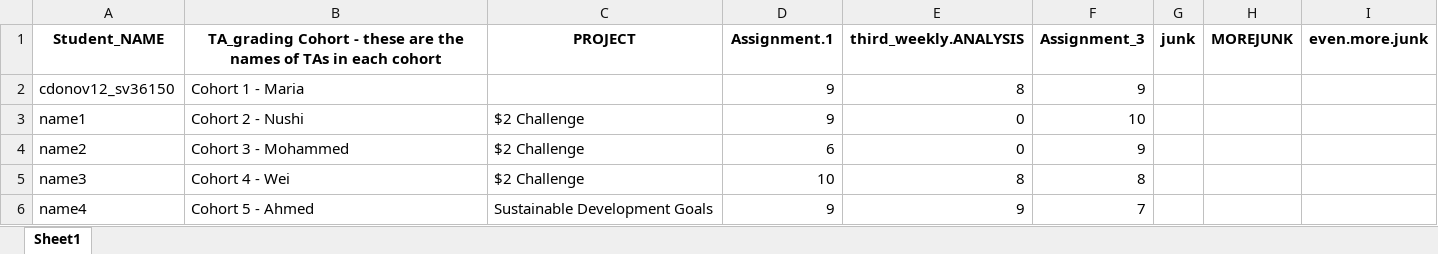
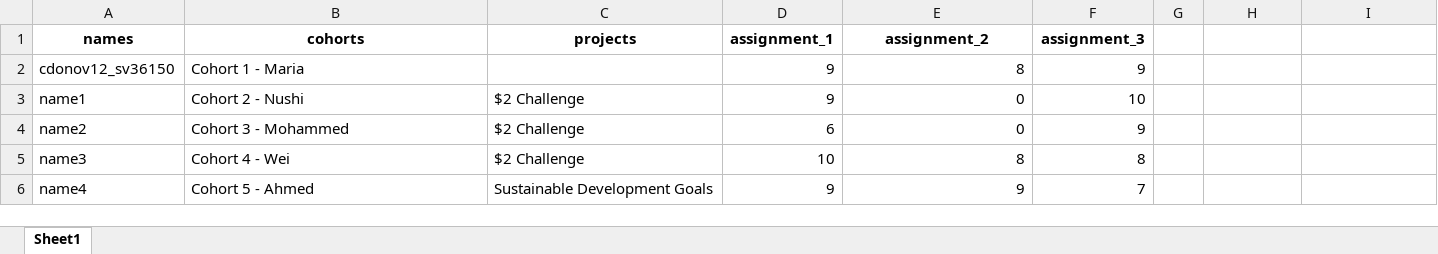
Before and after one commit to ChrisDonovan307/grade_analysis_app, an Excel workbook: app_files/example_grades.xlsx, sheet Sheet1, drawn as a sheet; only a part is shown; values as stored, in another font and other column widths than the file's, no borders; removed rows and columns are numbered as before the commit, all else as after; the diff names each change by its address in the sheet, - before the commit and + after, or states it on an @@ line.

Commit message:
clean data file, readme

```diff
--- a/app_files/example_grades.xlsx (sheet Sheet1)
+++ b/app_files/example_grades.xlsx (sheet Sheet1)
-row 1: Student_NAME | TA_grading Cohort - these are the names of TAs in each cohort | PROJECT | Assignment.1 | third_weekly.ANALYSIS | Assignment_3 | junk | MOREJUNK | even.more.junk
+row 1: names | cohorts | projects | assignment_1 | assignment_2 | assignment_3
```
Also changed, not shown: 2 other files.
